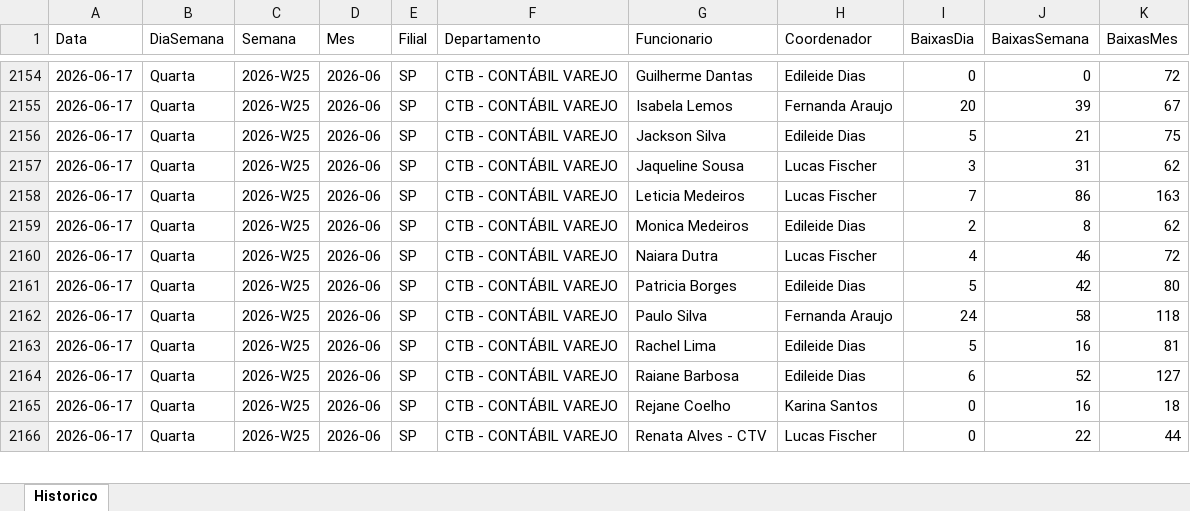
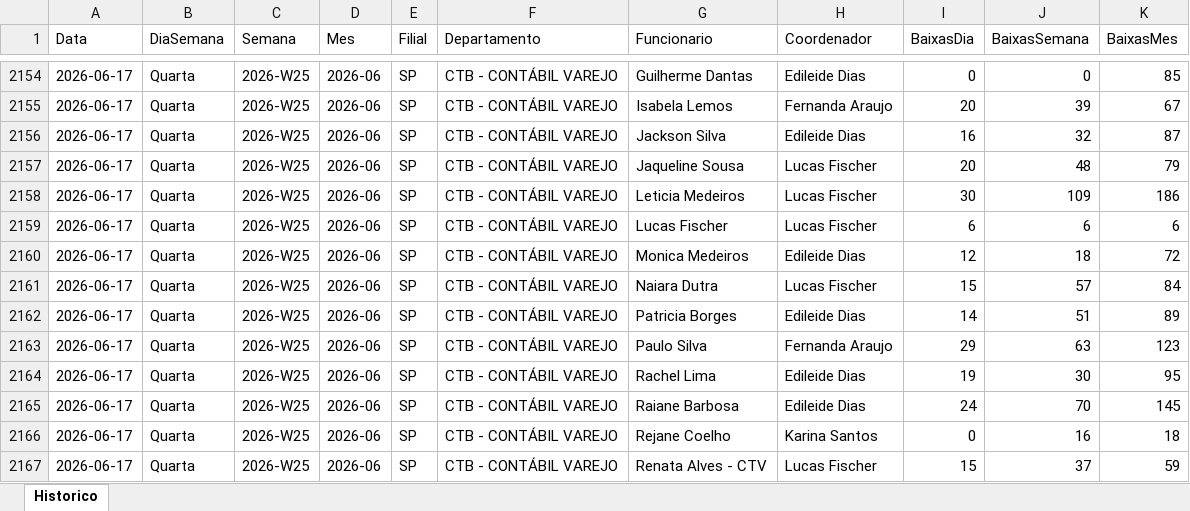
Before and after one commit to GAmaral99/Acompanhamento-de-Pendencias, an Excel workbook: data/historico/historico_baixas.xlsx, sheet Historico, drawn as a sheet; only a part is shown, gaps mark what is left out; values as stored, in another font and other column widths than the file's, no borders; addresses are those after the commit; the diff covers the shown part only; the diff names each change by its address in the sheet, - before the commit and + after, or states it on an @@ line.

```diff
--- a/data/historico/historico_baixas.xlsx (sheet Historico)
+++ b/data/historico/historico_baixas.xlsx (sheet Historico)
-K2154 (BaixasMes): 72
+K2154 (BaixasMes): 85
-I2156 (BaixasDia): 5
+I2156 (BaixasDia): 16
-J2156 (BaixasSemana): 21
+J2156 (BaixasSemana): 32
-K2156 (BaixasMes): 75
+K2156 (BaixasMes): 87
-I2157 (BaixasDia): 3
+I2157 (BaixasDia): 20
-J2157 (BaixasSemana): 31
+J2157 (BaixasSemana): 48
-K2157 (BaixasMes): 62
+K2157 (BaixasMes): 79
-I2158 (BaixasDia): 7
+I2158 (BaixasDia): 30
-J2158 (BaixasSemana): 86
+J2158 (BaixasSemana): 109
-K2158 (BaixasMes): 163
+K2158 (BaixasMes): 186
+row 2159: 2026-06-17 | Quarta | 2026-W25 | 2026-06 | SP | CTB - CONTÁBIL VAREJO | Lucas Fischer | Lucas Fischer | 6 | 6 | 6
-I2160 (BaixasDia): 2
+I2160 (BaixasDia): 12
-J2160 (BaixasSemana): 8
+J2160 (BaixasSemana): 18
-K2160 (BaixasMes): 62
+K2160 (BaixasMes): 72
-I2161 (BaixasDia): 4
+I2161 (BaixasDia): 15
-J2161 (BaixasSemana): 46
+J2161 (BaixasSemana): 57
-K2161 (BaixasMes): 72
+K2161 (BaixasMes): 84
-I2162 (BaixasDia): 5
+I2162 (BaixasDia): 14
-J2162 (BaixasSemana): 42
+J2162 (BaixasSemana): 51
-K2162 (BaixasMes): 80
+K2162 (BaixasMes): 89
-I2163 (BaixasDia): 24
+I2163 (BaixasDia): 29
-J2163 (BaixasSemana): 58
+J2163 (BaixasSemana): 63
-K2163 (BaixasMes): 118
+K2163 (BaixasMes): 123
-I2164 (BaixasDia): 5
+I2164 (BaixasDia): 19
-J2164 (BaixasSemana): 16
+J2164 (BaixasSemana): 30
-K2164 (BaixasMes): 81
+K2164 (BaixasMes): 95
-I2165 (BaixasDia): 6
+I2165 (BaixasDia): 24
-J2165 (BaixasSemana): 52
+J2165 (BaixasSemana): 70
-K2165 (BaixasMes): 127
+K2165 (BaixasMes): 145
-I2167 (BaixasDia): 0
+I2167 (BaixasDia): 15
-J2167 (BaixasSemana): 22
+J2167 (BaixasSemana): 37
-K2167 (BaixasMes): 44
+K2167 (BaixasMes): 59
```
Also changed, not shown: 245 edited cells elsewhere in this sheet, 1 other file.
